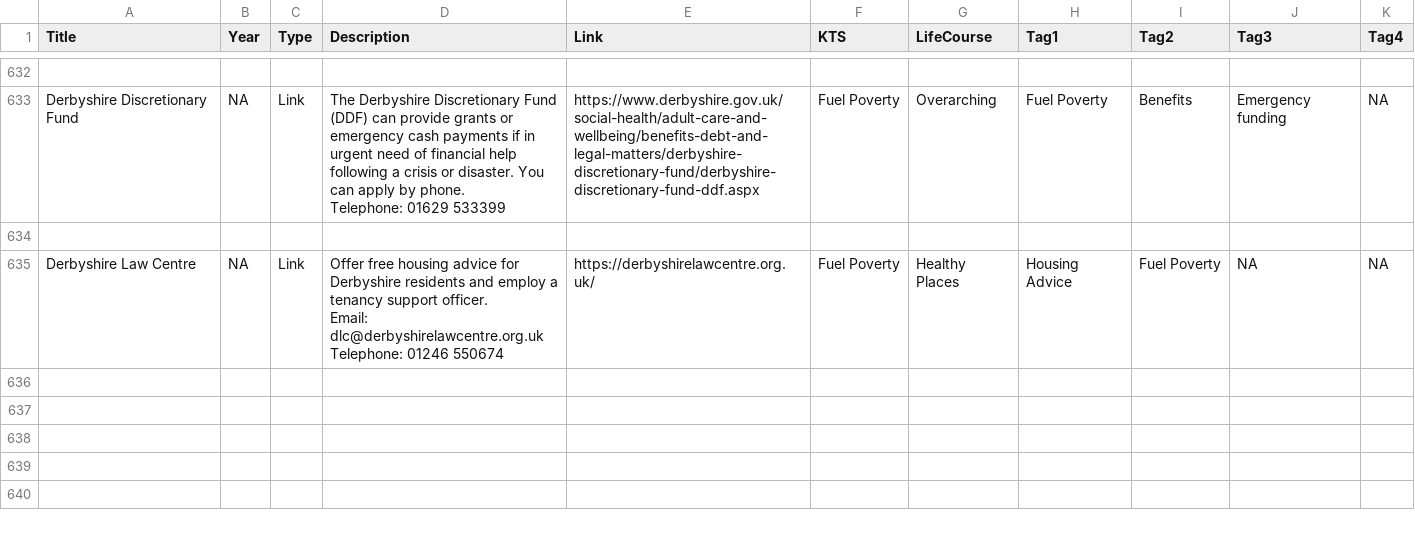
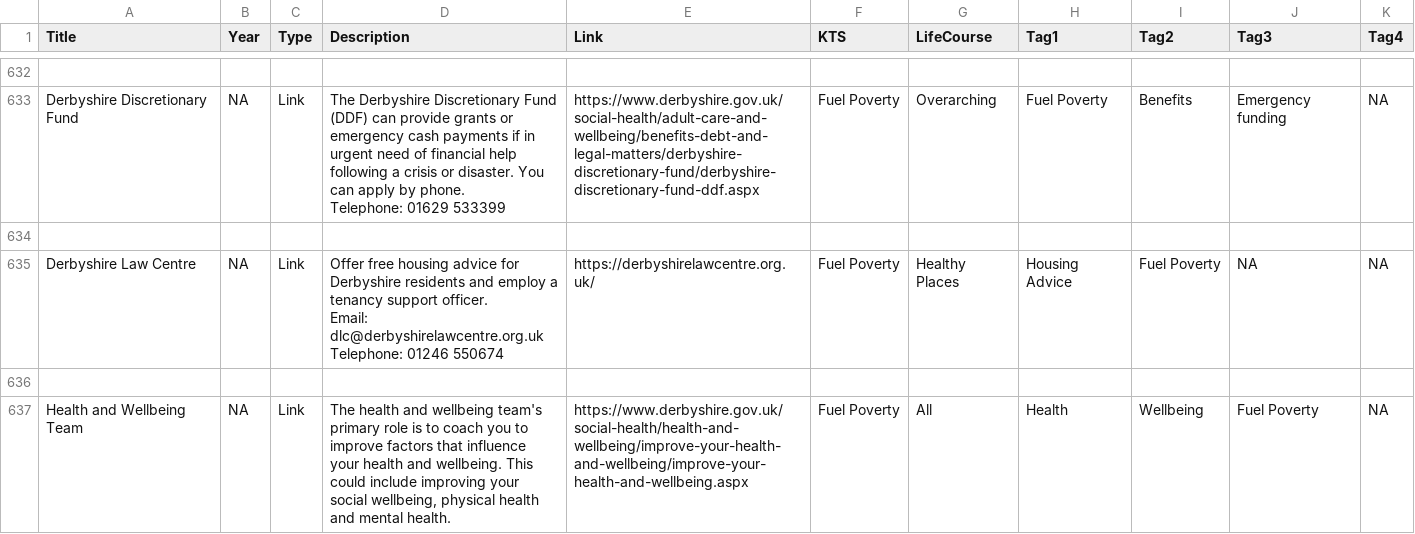
Before and after one commit to DerbyshireKIT/jsna-resources, a CSV file: resources_all.csv, drawn as a sheet; only a part is shown, gaps mark what is left out; the diff names each change by its address in the sheet, - before the commit and + after, or states it on an @@ line.

Commit message:
Add resource: Health and Wellbeing Team

```diff
--- a/resources_all.csv
+++ b/resources_all.csv
+row 636: (empty)
+row 637: Health and Wellbeing Team | NA | Link | The health and wellbeing team's primary role is to coach you to improve factors that influence your health and wellbeing. This could include improving your social wellbeing, physical health and mental health. | https://www.derbyshire.gov.uk/social-health/health-and-wellbeing/improve-your-health-and-wellbeing/improve-your-health-and-wellbeing.aspx | Fuel Poverty | All | Health | Wellbeing | Fuel Poverty | NA
```
